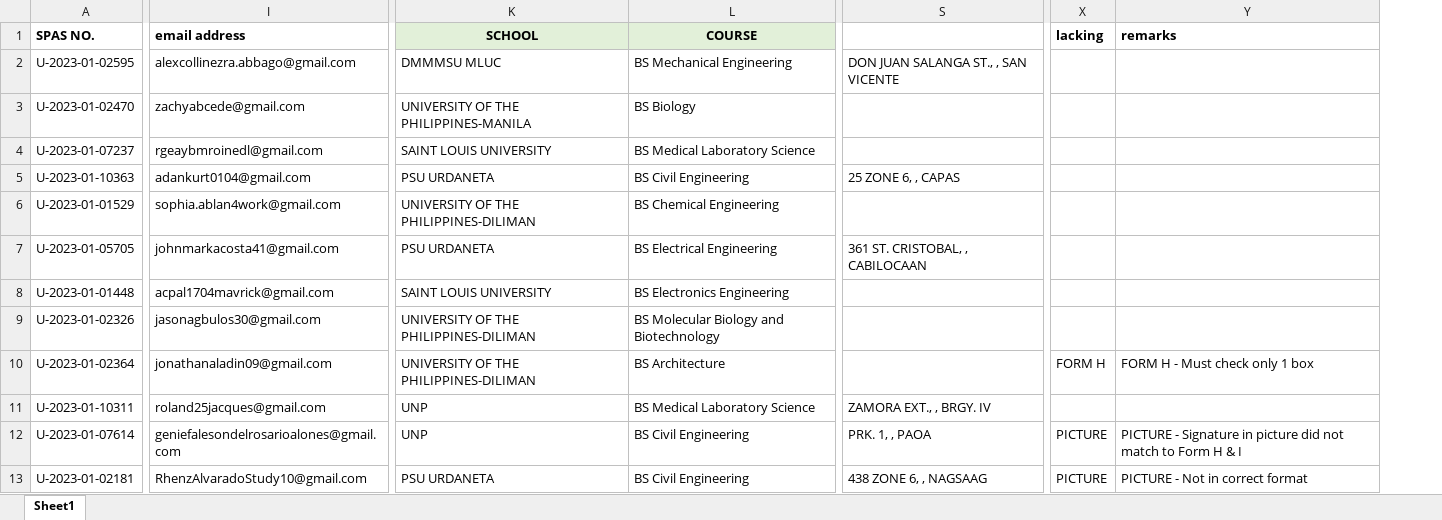
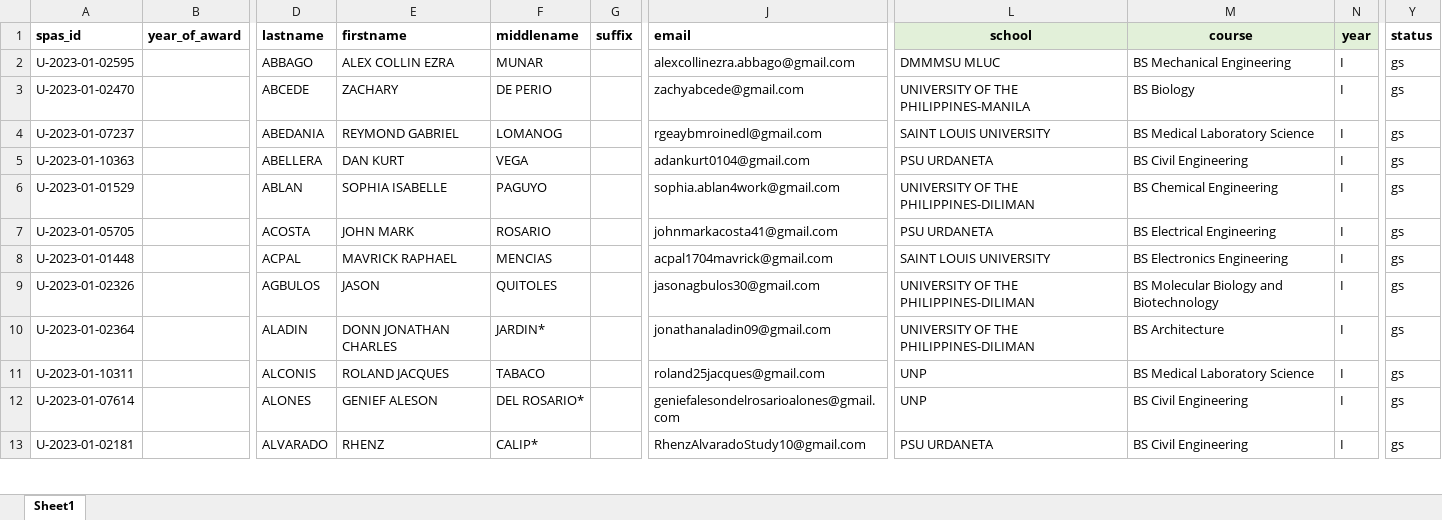
Before and after one commit to Shacninico/nso_practice, an Excel workbook: nso sample data.xlsx, sheet Sheet1, drawn as a sheet; only a part is shown, gaps mark what is left out; values as stored, in another font and other column widths than the file's, no borders; conditional formats not drawn; removed rows and columns are numbered as before the commit, all else as after; the diff names each change by its address in the sheet, - before the commit and + after, or states it on an @@ line.

```diff
--- a/nso sample data.xlsx (sheet Sheet1)
+++ b/nso sample data.xlsx (sheet Sheet1)
+column B (year_of_award), empty
@@ column D (lastname) unhidden, rows 2-13: ABBAGO | ABCEDE | ABEDANIA | ABELLERA | ABLAN | ACOSTA | ACPAL | AGBULOS | ALADIN | ALCONIS | ALONES | ALVARADO @@
@@ column E (firstname) unhidden, rows 2-13: ALEX COLLIN EZRA | ZACHARY | REYMOND GABRIEL | DAN KURT | SOPHIA ISABELLE | JOHN MARK | MAVRICK RAPHAEL | JASON | DONN JONATHAN CHARLES | ROLAND JACQUES | GENIEF ALESON | RHENZ @@
@@ column F (middlename) unhidden, rows 2-13: MUNAR | DE PERIO | LOMANOG | VEGA | PAGUYO | ROSARIO | MENCIAS | QUITOLES | JARDIN* | TABACO | DEL ROSARIO* | CALIP* @@
+column G (suffix), empty
+column N (year), rows 2-13: all I
-column S, rows 2-13: DON JUAN SALANGA ST., , SAN VICENTE |  |  | 25 ZONE 6, , CAPAS |  | 361 ST. CRISTOBAL, , CABILOCAAN |  |  |  | ZAMORA EXT., , BRGY. IV | PRK. 1, , PAOA | 438 ZONE 6, , NAGSAAG
-column X (lacking), rows 10-13: FORM H |  | PICTURE | PICTURE
-column Y (remarks), rows 10-13: FORM H - Must check only 1 box |  | PICTURE - Signature in picture did not match to Form H & I | PICTURE - Not in correct format
+column Y (status), rows 2-13: all gs
-A1: SPAS NO.
+A1: spas_id
-J1: email address
+J1: email
-L1: SCHOOL
+L1: school
-M1: COURSE
+M1: course
```
Also changed, not shown: hidden cells, 4 other files.
